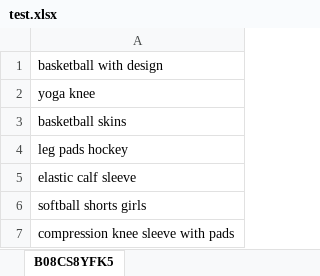
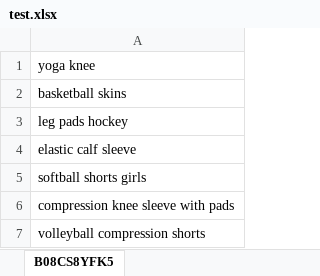
Before and after one commit to zhaoming0/kw-rank, an Excel workbook: test.xlsx, sheet B08CS8YFK5, drawn as a sheet; only a part is shown; the shorter side is filled out with more unchanged rows; values as stored, in another font and other column widths than the file's, no borders; the diff names each change by its address in the sheet, - before the commit and + after, or states it on an @@ line.

Commit message:
manual test for kw-rank 2020-10-22 11:10:41

```diff
--- a/test.xlsx (sheet B08CS8YFK5)
+++ b/test.xlsx (sheet B08CS8YFK5)
-row 1: basketball with design
```
